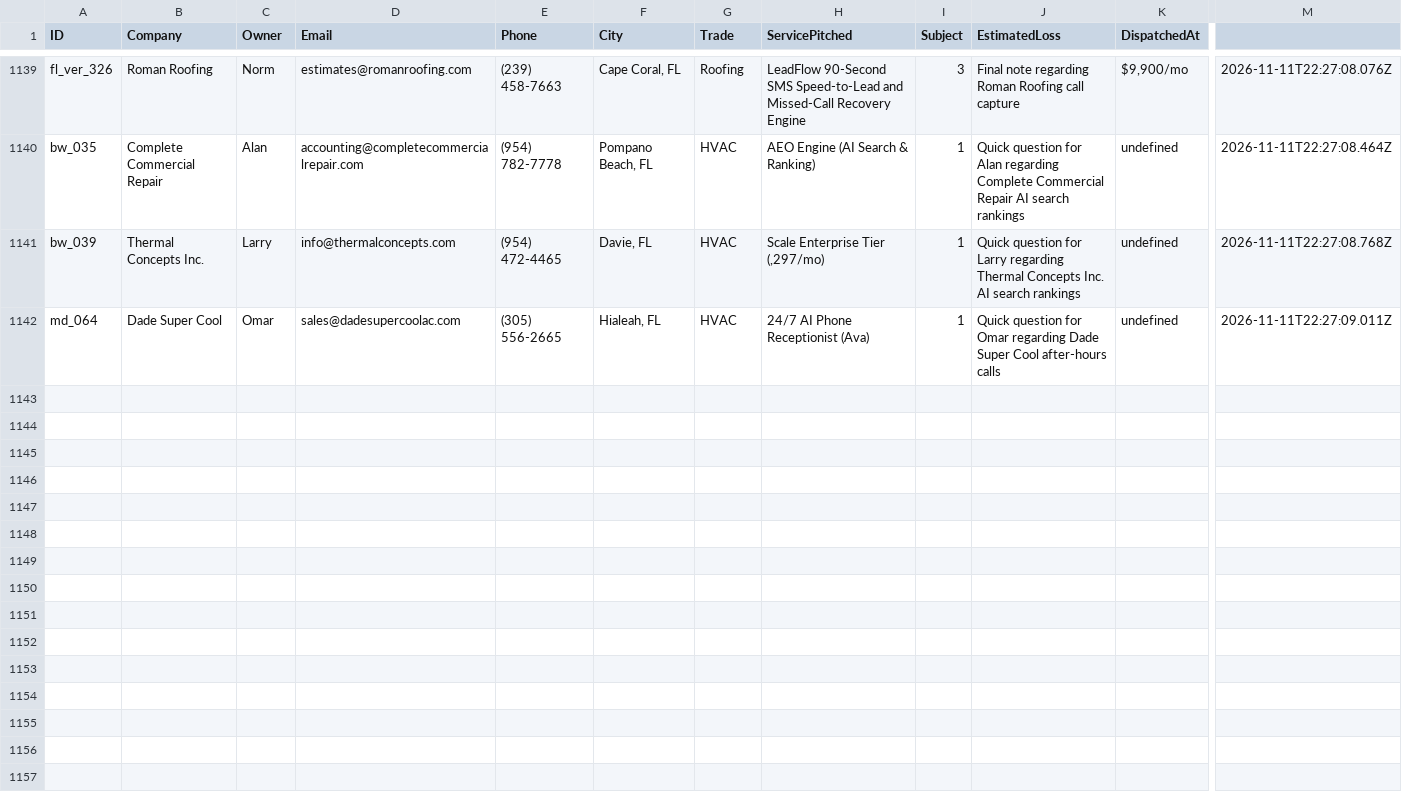
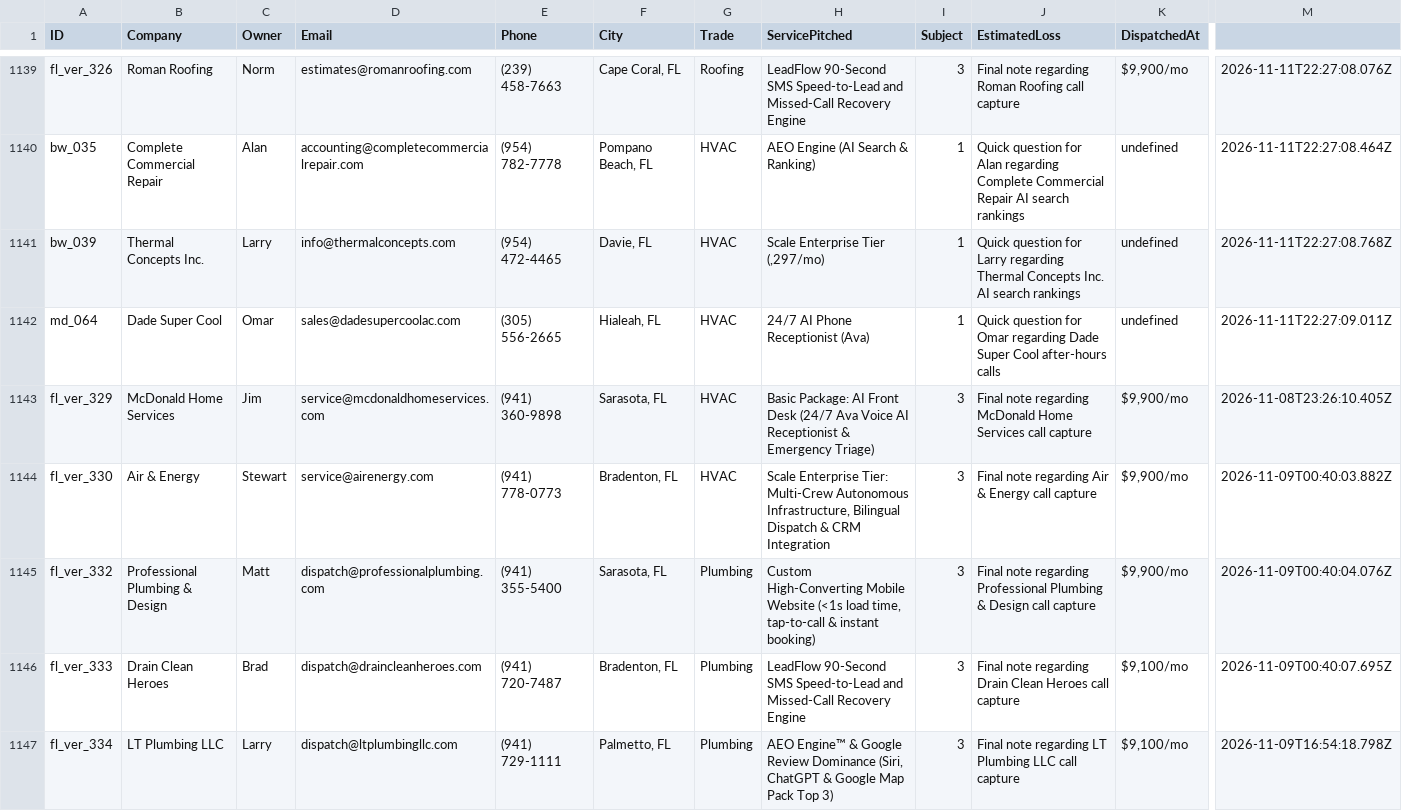
Before and after one commit to hluke2057-hub/Vantorxsolutions, a CSV file: data/outbound_cloud_campaign.csv, drawn as a sheet; only a part is shown, gaps mark what is left out; rows hold the shown columns only; the diff covers the shown part only; the diff names each change by its address in the sheet, - before the commit and + after, or states it on an @@ line.

Commit message:
chore(cloud-autopilot): 24/7 autonomous dispatch cycle completed [skip ci]

```diff
--- a/data/outbound_cloud_campaign.csv
+++ b/data/outbound_cloud_campaign.csv
+row 1143: fl_ver_329 | McDonald Home Services | Jim | service@mcdonaldhomeservices.com | (941) 360-9898 | Sarasota, FL | HVAC | Basic Package: AI Front Desk (24/7 Ava Voice AI Receptionist & Emergency Triage) | 3 | Final note regarding McDonald Home Services call capture | $9,900/mo | 2026-11-08T23:26:10.405Z
+row 1144: fl_ver_330 | Air & Energy | Stewart | service@airenergy.com | (941) 778-0773 | Bradenton, FL | HVAC | Scale Enterprise Tier: Multi-Crew Autonomous Infrastructure, Bilingual Dispatch & CRM Integration | 3 | Final note regarding Air & Energy call capture | $9,900/mo | 2026-11-09T00:40:03.882Z
+row 1145: fl_ver_332 | Professional Plumbing & Design | Matt | dispatch@professionalplumbing.com | (941) 355-5400 | Sarasota, FL | Plumbing | Custom High-Converting Mobile Website (<1s load time, tap-to-call & instant booking) | 3 | Final note regarding Professional Plumbing & Design call capture | $9,900/mo | 2026-11-09T00:40:04.076Z
+row 1146: fl_ver_333 | Drain Clean Heroes | Brad | dispatch@draincleanheroes.com | (941) 720-7487 | Bradenton, FL | Plumbing | LeadFlow 90-Second SMS Speed-to-Lead and Missed-Call Recovery Engine | 3 | Final note regarding Drain Clean Heroes call capture | $9,100/mo | 2026-11-09T00:40:07.695Z
+row 1147: fl_ver_334 | LT Plumbing LLC | Larry | dispatch@ltplumbingllc.com | (941) 729-1111 | Palmetto, FL | Plumbing | AEO Engine™ & Google Review Dominance (Siri, ChatGPT & Google Map Pack Top 3) | 3 | Final note regarding LT Plumbing LLC call capture | $9,100/mo | 2026-11-09T16:54:18.798Z
```
Also changed, not shown: 5 added rows elsewhere in this file, 4 other files.
